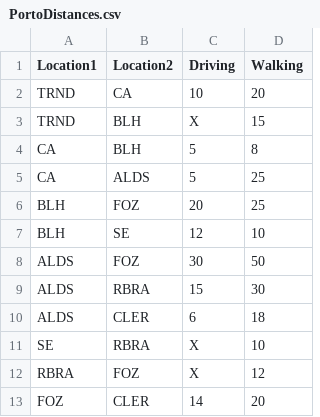
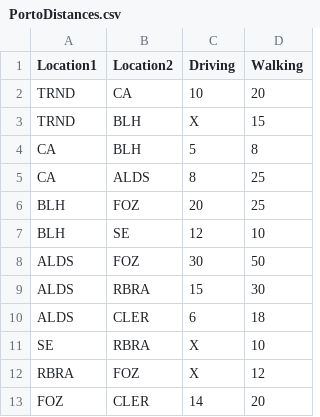
Before and after one commit to gab1demattos/DA2425_PROJ1, a CSV file: Data/PortoDistances.csv, drawn as a sheet.

Commit message:
Fixed a wrong value in PortoDistances.csv

```diff
--- a/Data/PortoDistances.csv
+++ b/Data/PortoDistances.csv
@@ -4,3 +4,3 @@ TRND,BLH,X,15
 CA,BLH,5,8
-CA,ALDS,5,25
+CA,ALDS,8,25
 BLH,FOZ,20,25
```
Also changed, not shown: 1 other file.
